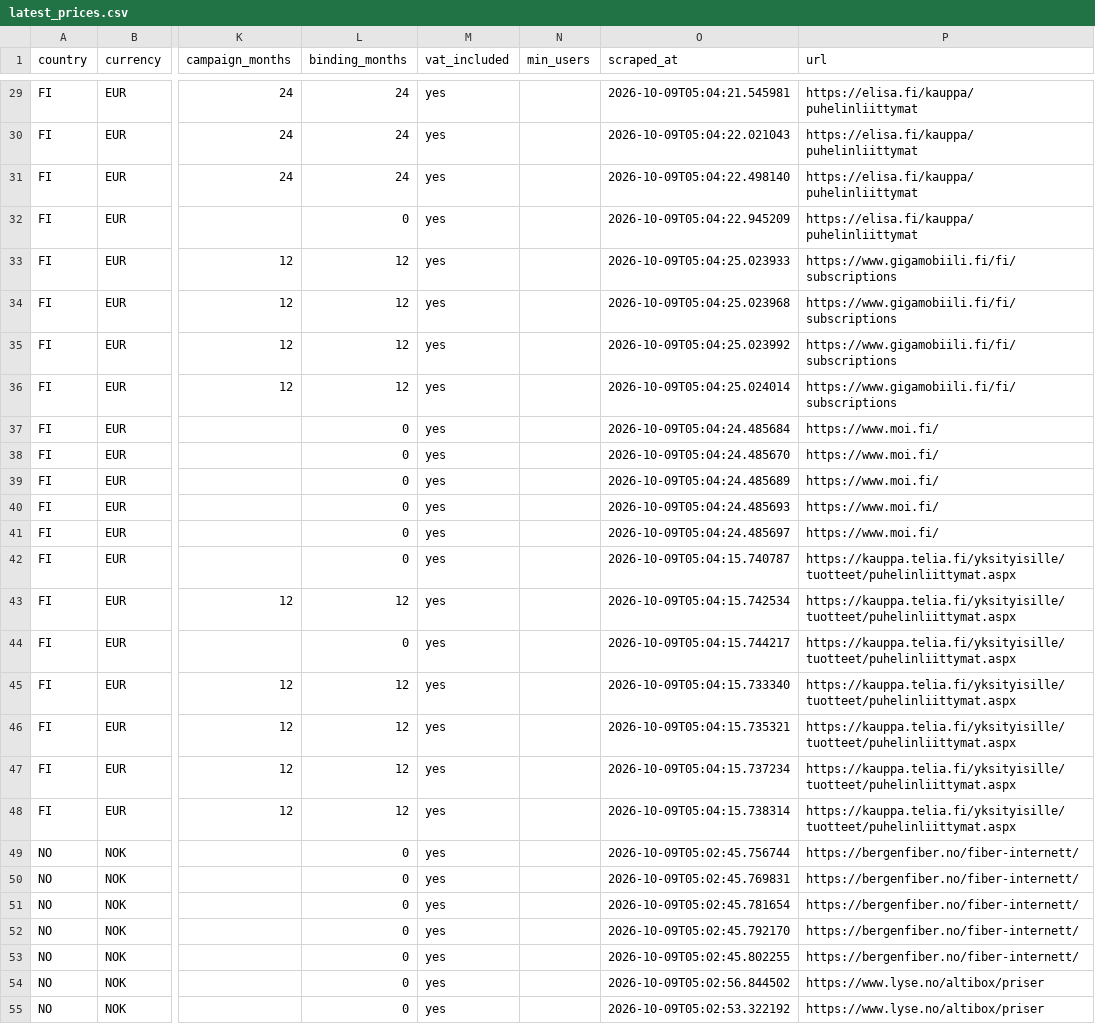
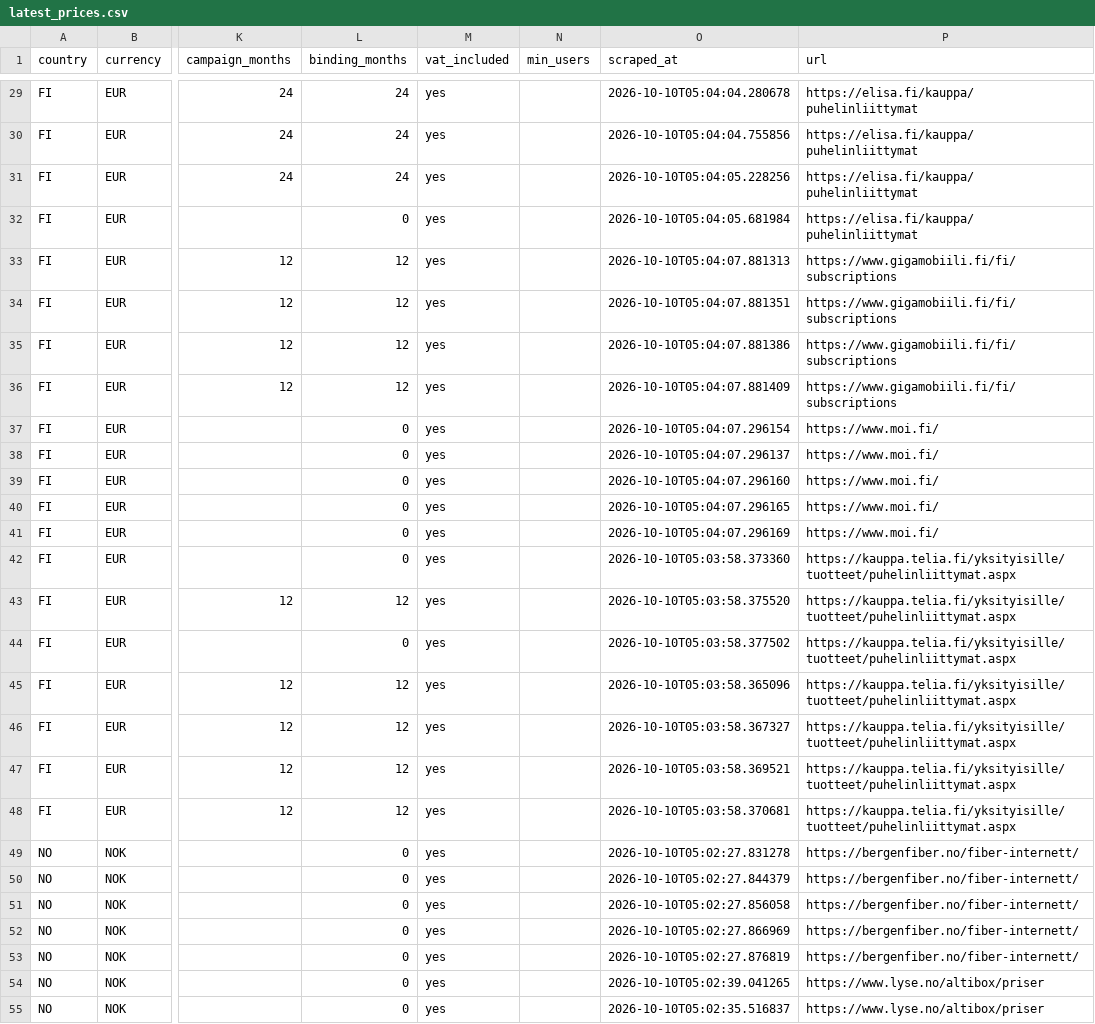
Before and after one commit to markusheiberg/telco-price-data, a CSV file: latest_prices.csv, drawn as a sheet; only a part is shown, gaps mark what is left out; the diff covers the shown part only; the diff names each change by its address in the sheet, - before the commit and + after, or states it on an @@ line.

```diff
--- a/latest_prices.csv
+++ b/latest_prices.csv
-O29 (scraped_at): 2026-10-09T05:04:21.545981
+O29 (scraped_at): 2026-10-10T05:04:04.280678
-O30 (scraped_at): 2026-10-09T05:04:22.021043
+O30 (scraped_at): 2026-10-10T05:04:04.755856
-O31 (scraped_at): 2026-10-09T05:04:22.498140
+O31 (scraped_at): 2026-10-10T05:04:05.228256
-O32 (scraped_at): 2026-10-09T05:04:22.945209
+O32 (scraped_at): 2026-10-10T05:04:05.681984
-O33 (scraped_at): 2026-10-09T05:04:25.023933
+O33 (scraped_at): 2026-10-10T05:04:07.881313
-O34 (scraped_at): 2026-10-09T05:04:25.023968
+O34 (scraped_at): 2026-10-10T05:04:07.881351
-O35 (scraped_at): 2026-10-09T05:04:25.023992
+O35 (scraped_at): 2026-10-10T05:04:07.881386
-O36 (scraped_at): 2026-10-09T05:04:25.024014
+O36 (scraped_at): 2026-10-10T05:04:07.881409
-O37 (scraped_at): 2026-10-09T05:04:24.485684
+O37 (scraped_at): 2026-10-10T05:04:07.296154
-O38 (scraped_at): 2026-10-09T05:04:24.485670
+O38 (scraped_at): 2026-10-10T05:04:07.296137
-O39 (scraped_at): 2026-10-09T05:04:24.485689
+O39 (scraped_at): 2026-10-10T05:04:07.296160
-O40 (scraped_at): 2026-10-09T05:04:24.485693
+O40 (scraped_at): 2026-10-10T05:04:07.296165
-O41 (scraped_at): 2026-10-09T05:04:24.485697
+O41 (scraped_at): 2026-10-10T05:04:07.296169
-O42 (scraped_at): 2026-10-09T05:04:15.740787
+O42 (scraped_at): 2026-10-10T05:03:58.373360
-O43 (scraped_at): 2026-10-09T05:04:15.742534
+O43 (scraped_at): 2026-10-10T05:03:58.375520
-O44 (scraped_at): 2026-10-09T05:04:15.744217
+O44 (scraped_at): 2026-10-10T05:03:58.377502
-O45 (scraped_at): 2026-10-09T05:04:15.733340
+O45 (scraped_at): 2026-10-10T05:03:58.365096
-O46 (scraped_at): 2026-10-09T05:04:15.735321
+O46 (scraped_at): 2026-10-10T05:03:58.367327
-O47 (scraped_at): 2026-10-09T05:04:15.737234
+O47 (scraped_at): 2026-10-10T05:03:58.369521
-O48 (scraped_at): 2026-10-09T05:04:15.738314
+O48 (scraped_at): 2026-10-10T05:03:58.370681
-O49 (scraped_at): 2026-10-09T05:02:45.756744
+O49 (scraped_at): 2026-10-10T05:02:27.831278
-O50 (scraped_at): 2026-10-09T05:02:45.769831
+O50 (scraped_at): 2026-10-10T05:02:27.844379
-O51 (scraped_at): 2026-10-09T05:02:45.781654
+O51 (scraped_at): 2026-10-10T05:02:27.856058
-O52 (scraped_at): 2026-10-09T05:02:45.792170
+O52 (scraped_at): 2026-10-10T05:02:27.866969
-O53 (scraped_at): 2026-10-09T05:02:45.802255
+O53 (scraped_at): 2026-10-10T05:02:27.876819
-O54 (scraped_at): 2026-10-09T05:02:56.844502
+O54 (scraped_at): 2026-10-10T05:02:39.041265
-O55 (scraped_at): 2026-10-09T05:02:53.322192
+O55 (scraped_at): 2026-10-10T05:02:35.516837
```
Also changed, not shown: 149 edited cells elsewhere in this file, 1 other file.
